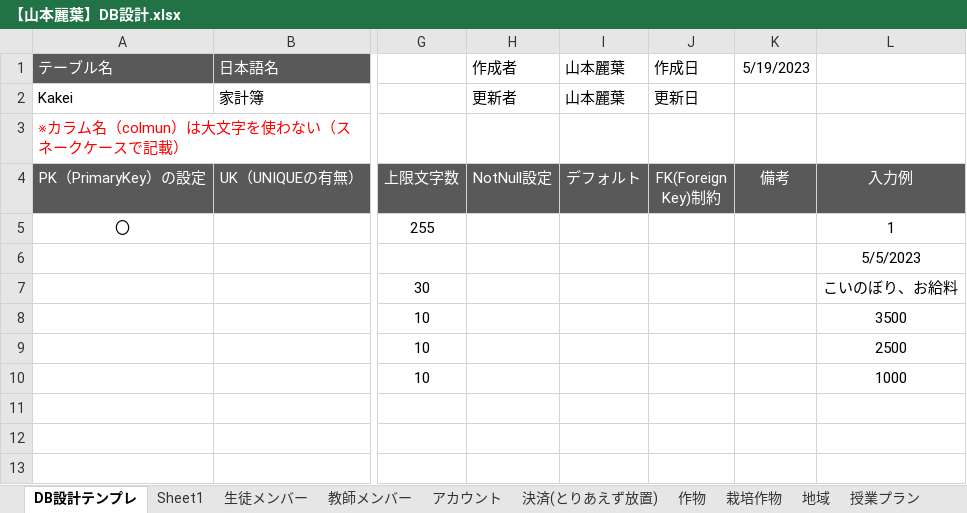
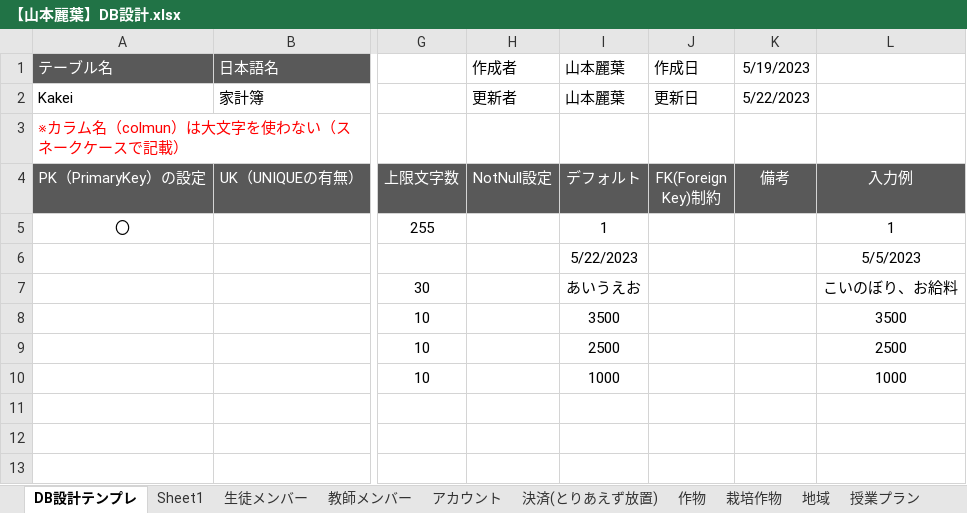
Before and after one commit to IT-WiZ-Dev/22310121-yamamotouruha, an Excel workbook: 【山本麗葉】DB設計.xlsx, sheet DB設計テンプレ, drawn as a sheet; only a part is shown, gaps mark what is left out; values as stored, in another font and other column widths than the file's, no borders; the diff names each change by its address in the sheet, - before the commit and + after, or states it on an @@ line.

```diff
--- a/【山本麗葉】DB設計.xlsx (sheet DB設計テンプレ)
+++ b/【山本麗葉】DB設計.xlsx (sheet DB設計テンプレ)
-K2 (備考): (empty)
+K2 (備考): 5/22/2023
-I5 (デフォルト): (empty)
+I5 (デフォルト): 1
-I6 (デフォルト): (empty)
+I6 (デフォルト): 5/22/2023
-I7 (デフォルト): (empty)
+I7 (デフォルト): あいうえお
-I8 (デフォルト): (empty)
+I8 (デフォルト): 3500
-I9 (デフォルト): (empty)
+I9 (デフォルト): 2500
-I10 (デフォルト): (empty)
+I10 (デフォルト): 1000
```
Also changed, not shown: 【22310121】山本麗葉_個人製作企画書.xlsx.
